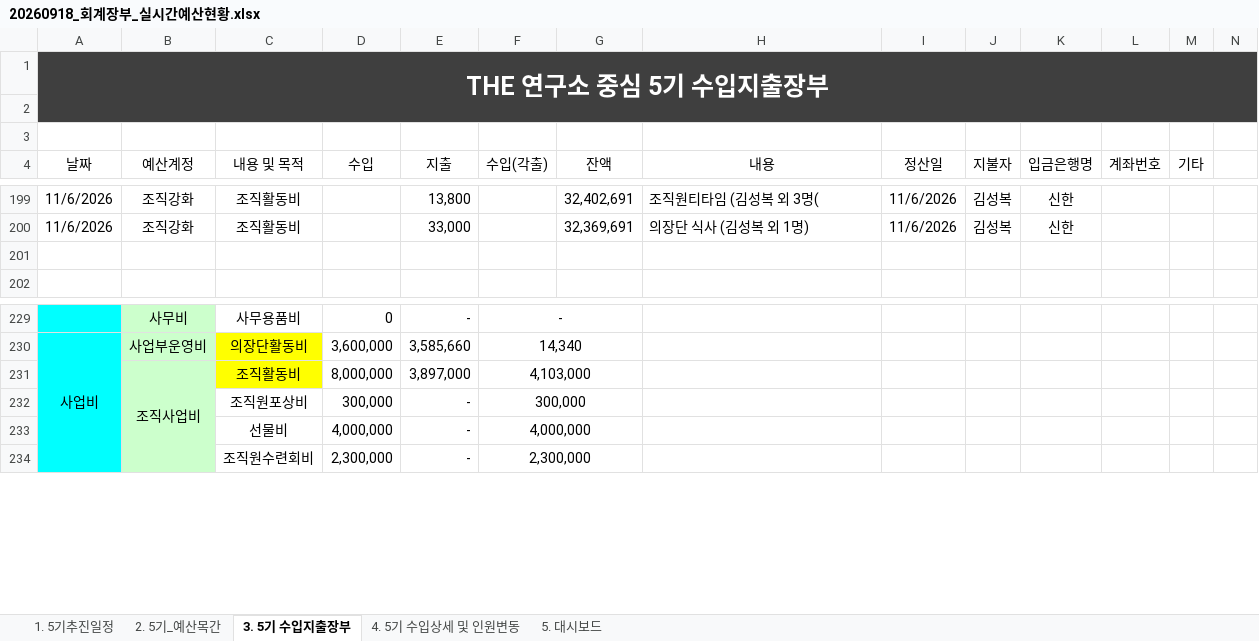
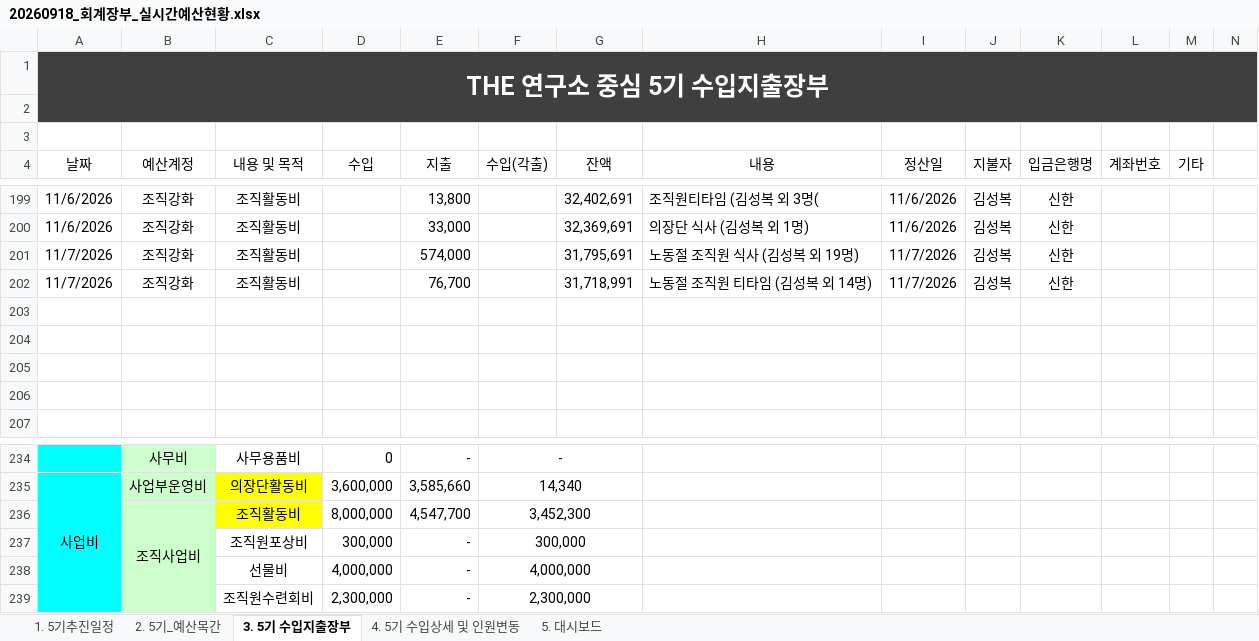
Before and after one commit to 5418018/the-lab-budget, an Excel workbook: 20260918_회계장부_실시간예산현황.xlsx, sheet 3. 5기 수입지출장부, drawn as a sheet; only a part is shown, gaps mark what is left out; values as stored, in another font and other column widths than the file's, no borders; table styles not drawn; addresses are those after the commit; rows hold the shown columns only; the diff names each change by its address in the sheet, - before the commit and + after, or states it on an @@ line.

Commit message:
Add files via upload

```diff
--- a/20260918_회계장부_실시간예산현황.xlsx (sheet 3. 5기 수입지출장부)
+++ b/20260918_회계장부_실시간예산현황.xlsx (sheet 3. 5기 수입지출장부)
+row 201: 11/7/2026 | 조직강화 | 조직활동비 |  | 574,000 |  | 31,795,691 | 노동절 조직원 식사 (김성복 외 19명) | 11/7/2026 | 김성복 | 신한
+row 202: 11/7/2026 | 조직강화 | 조직활동비 |  | 76,700 |  | 31,718,991 | 노동절 조직원 티타임 (김성복 외 14명) | 11/7/2026 | 김성복 | 신한
+row 203: (empty)
+row 204: (empty)
+row 205: (empty)
-E236 (지출): 3,897,000
+E236 (지출): 4,547,700
-F236 (수입(각출)): 4,103,000
+F236 (수입(각출)): 3,452,300
```
Also changed, not shown: sheet 5. 대시보드, sheet 1. 5기추진일정, formulas that keep their value.
